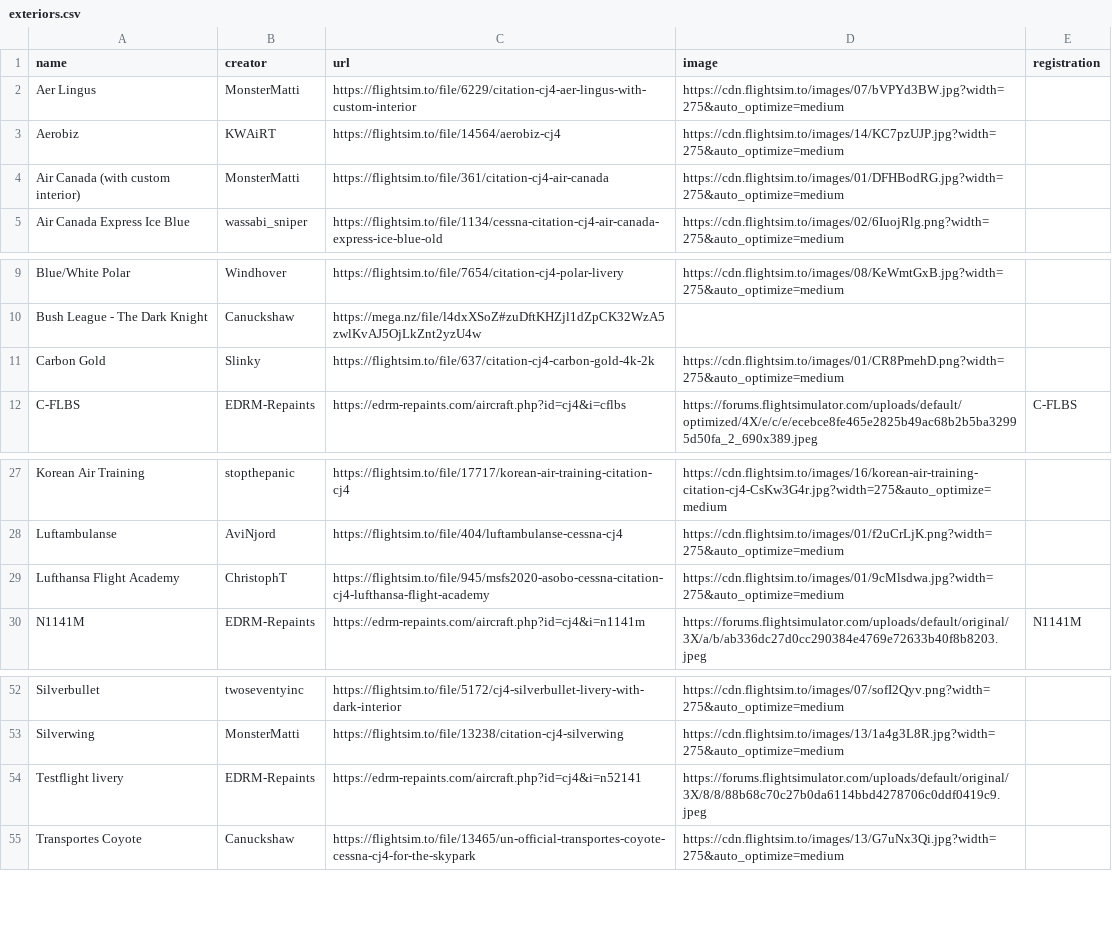
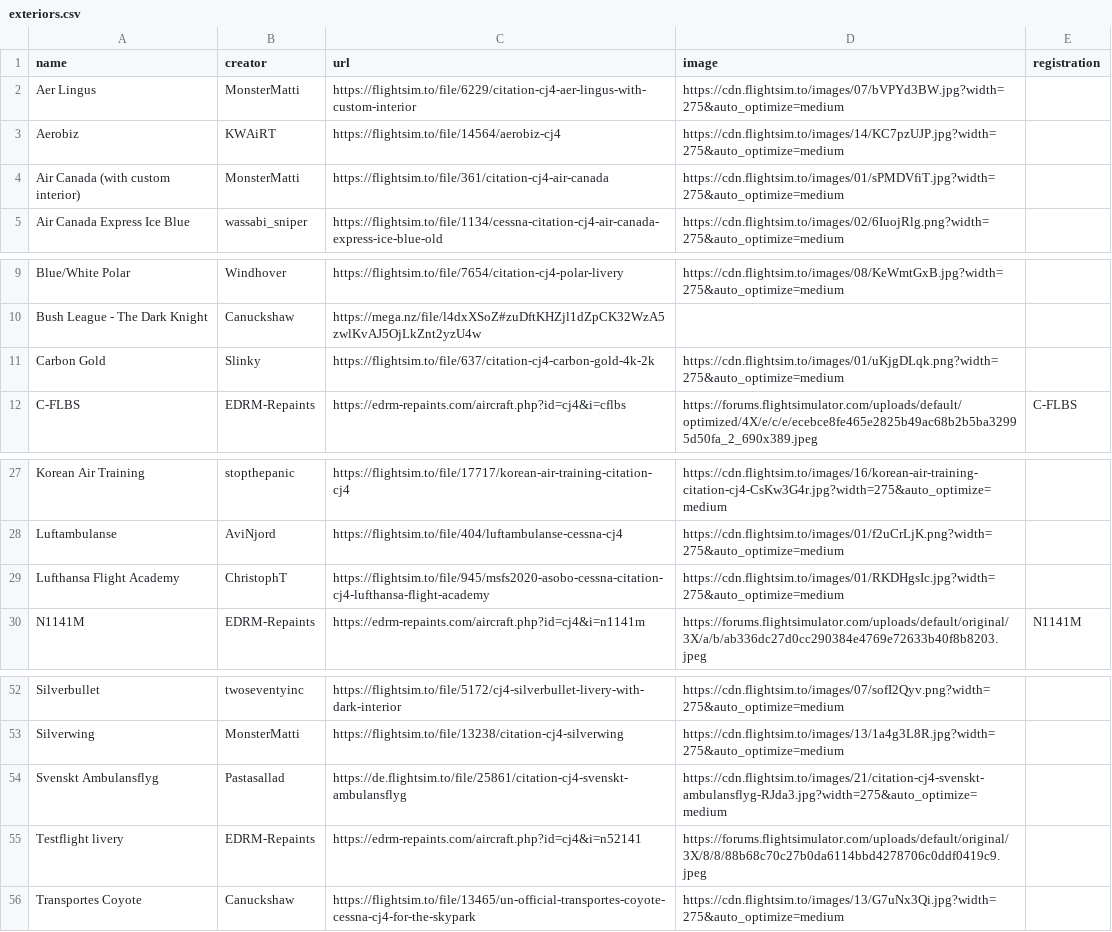
Before and after one commit to Working-Title-MSFS-Mods/working-title-msfs-mods.github.io, a CSV file: _data/exteriors.csv, drawn as a sheet; only a part is shown, gaps mark what is left out.

Commit message:
fix broken pictures and add repaints

```diff
--- a/_data/exteriors.csv
+++ b/_data/exteriors.csv
@@ -3,3 +3,3 @@ Aer Lingus,MonsterMatti,https://flightsim.to/file/6229/citation-cj4-aer-lingus-w
 Aerobiz,KWAiRT,https://flightsim.to/file/14564/aerobiz-cj4,https://cdn.flightsim.to/images/14/KC7pzUJP.jpg?width=275&auto_optimize=medium,
-Air Canada (with custom interior),MonsterMatti,https://flightsim.to/file/361/citation-cj4-air-canada,https://cdn.flightsim.to/images/01/DFHBodRG.jpg?width=275&auto_optimize=medium,
+Air Canada (with custom interior),MonsterMatti,https://flightsim.to/file/361/citation-cj4-air-canada,https://cdn.flightsim.to/images/01/sPMDVfiT.jpg?width=275&auto_optimize=medium,
 Air Canada Express Ice Blue,wassabi_sniper,https://flightsim.to/file/1134/cessna-citation-cj4-air-canada-express-ice-blue-old,https://cdn.flightsim.to/images/02/6IuojRlg.png?width=275&auto_optimize=medium,
@@ -10,3 +10,3 @@ Blue/White Polar,Windhover,https://flightsim.to/file/7654/citation-cj4-polar-liv
 Bush League - The Dark Knight,Canuckshaw,https://mega.nz/file/l4dxXSoZ#zuDftKHZjl1dZpCK32WzA5zwlKvAJ5OjLkZnt2yzU4w,,
-Carbon Gold,Slinky,https://flightsim.to/file/637/citation-cj4-carbon-gold-4k-2k,https://cdn.flightsim.to/images/01/CR8PmehD.png?width=275&auto_optimize=medium,
+Carbon Gold,Slinky,https://flightsim.to/file/637/citation-cj4-carbon-gold-4k-2k,https://cdn.flightsim.to/images/01/uKjgDLqk.png?width=275&auto_optimize=medium,
 C-FLBS,EDRM-Repaints,https://edrm-repaints.com/aircraft.php?id=cj4&i=cflbs,https://forums.flightsimulator.com/uploads/default/optimized/4X/e/c/e/ecebce8fe465e2825b49ac68b2b5ba32995d50fa_2_690x389.jpeg,C-FLBS
@@ -28,3 +28,3 @@ Korean Air Training,stopthepanic,https://flightsim.to/file/17717/korean-air-trai
 Luftambulanse,AviNjord,https://flightsim.to/file/404/luftambulanse-cessna-cj4,https://cdn.flightsim.to/images/01/f2uCrLjK.png?width=275&auto_optimize=medium,
-Lufthansa Flight Academy,ChristophT,https://flightsim.to/file/945/msfs2020-asobo-cessna-citation-cj4-lufthansa-flight-academy,https://cdn.flightsim.to/images/01/9cMlsdwa.jpg?width=275&auto_optimize=medium,
+Lufthansa Flight Academy,ChristophT,https://flightsim.to/file/945/msfs2020-asobo-cessna-citation-cj4-lufthansa-flight-academy,https://cdn.flightsim.to/images/01/RKDHgsIc.jpg?width=275&auto_optimize=medium,
 N1141M,EDRM-Repaints,https://edrm-repaints.com/aircraft.php?id=cj4&i=n1141m,https://forums.flightsimulator.com/uploads/default/original/3X/a/b/ab336dc27d0cc290384e4769e72633b40f8b8203.jpeg,N1141M
@@ -53,2 +53,3 @@ Silverbullet,twoseventyinc,https://flightsim.to/file/5172/cj4-silverbullet-liver
 Silverwing,MonsterMatti,https://flightsim.to/file/13238/citation-cj4-silverwing,https://cdn.flightsim.to/images/13/1a4g3L8R.jpg?width=275&auto_optimize=medium,
+Svenskt Ambulansflyg,Pastasallad,https://de.flightsim.to/file/25861/citation-cj4-svenskt-ambulansflyg,https://cdn.flightsim.to/images/21/citation-cj4-svenskt-ambulansflyg-RJda3.jpg?width=275&auto_optimize=medium,
 Testflight livery,EDRM-Repaints,https://edrm-repaints.com/aircraft.php?id=cj4&i=n52141,https://forums.flightsimulator.com/uploads/default/original/3X/8/8/88b68c70c27b0da6114bbd4278706c0ddf0419c9.jpeg,
```
